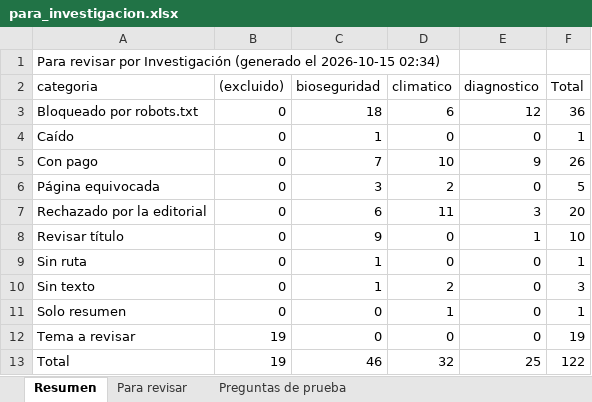
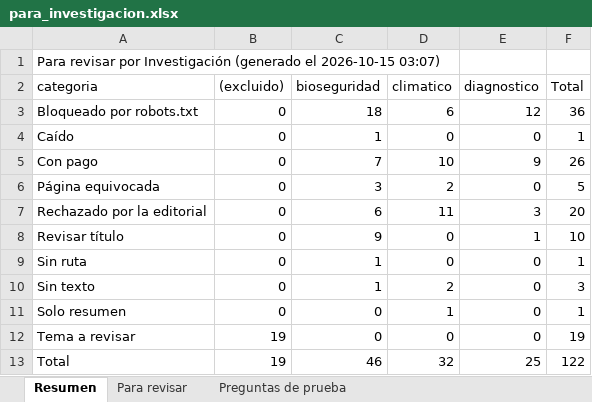
Before and after one commit to Paz0422/vet-agent-pia3, an Excel workbook: corpus/md/para_investigacion.xlsx, sheet Resumen, drawn as a sheet; values as stored, in another font and other column widths than the file's, no borders; the diff names each change by its address in the sheet, - before the commit and + after, or states it on an @@ line.

```diff
--- a/corpus/md/para_investigacion.xlsx (sheet Resumen)
+++ b/corpus/md/para_investigacion.xlsx (sheet Resumen)
-A1 (categoria): …el 2026-10-15 02:34)
+A1 (categoria): …el 2026-10-15 03:07)
```
Also changed, not shown: sheet Preguntas de prueba, 3 other files.
